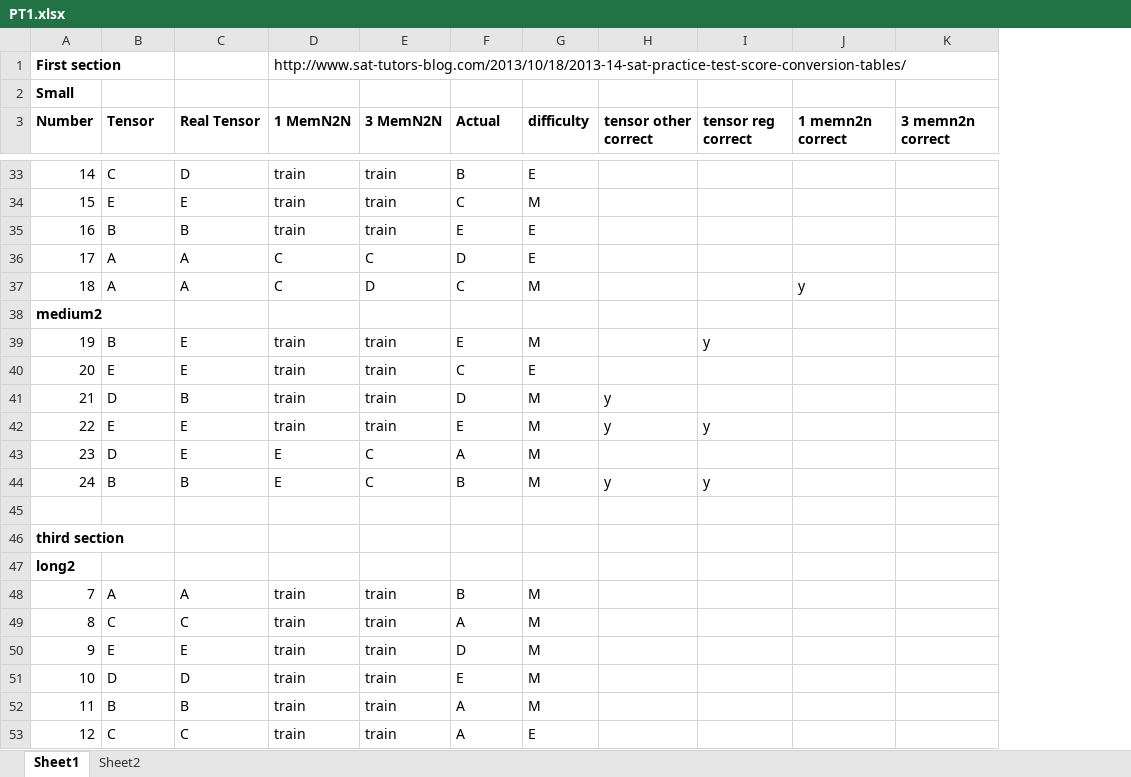
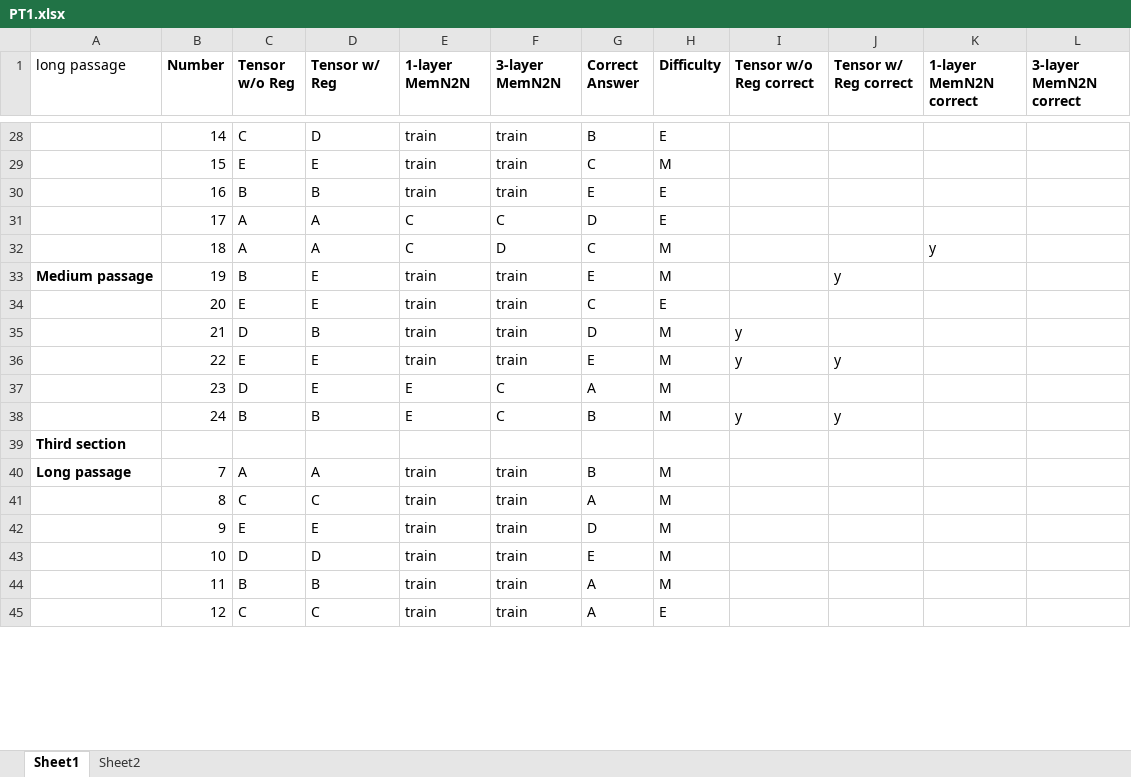
Before and after one commit to SaahilMadge-zz/Senior-Thesis, an Excel workbook: Results/PT1.xlsx, sheet Sheet1, drawn as a sheet; only a part is shown, gaps mark what is left out; values as stored, in another font and other column widths than the file's, no borders; removed rows and columns are numbered as before the commit, all else as after; the diff covers the shown part only; the diff names each change by its address in the sheet, - before the commit and + after, or states it on an @@ line.

```diff
--- a/Results/PT1.xlsx (sheet Sheet1)
+++ b/Results/PT1.xlsx (sheet Sheet1)
+column A (long passage), rows 33-40: Medium passage |  |  |  |  |  | Third section | Long passage
-row 1: First section |  |  | http://www.sat-tutors-blog.com/2013/10/18/2013-14-sat-practice-test-score-conversion-tables/
-row 2: Small
-C1: Tensor
+C1: Tensor w/o Reg
-D1: Real Tensor
+D1: Tensor w/ Reg
-E1: 1 MemN2N
+E1: 1-layer MemN2N
-F1: 3 MemN2N
+F1: 3-layer MemN2N
-G1: Actual
+G1: Correct Answer
-H1: difficulty
+H1: Difficulty
-I1: tensor other correct
+I1: Tensor w/o Reg correct
-J1: tensor reg correct
+J1: Tensor w/ Reg correct
-K1: 1 memn2n correct
+K1: 1-layer MemN2N correct
-L1: 3 memn2n correct
+L1: 3-layer MemN2N correct
-row 38: medium2
-row 46: third section
-row 47: long2
```
Also changed, not shown: 8 added rows and 4 removed rows elsewhere in this sheet, formulas that keep their value, Results/PT2.xlsx, 37 other files.
